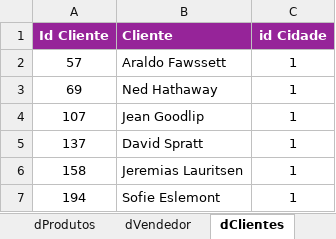
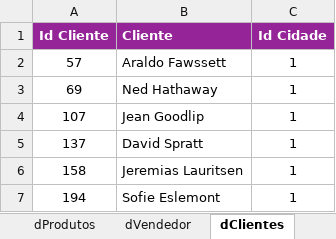
Before and after one commit to Ricardo-Filgueiras/Performace-Comercial, an Excel workbook: src/data/Dimensões/Dimensões.xlsx, sheet dClientes, drawn as a sheet; only a part is shown; values as stored, in another font and other column widths than the file's, no borders; table styles not drawn; the diff names each change by its address in the sheet, - before the commit and + after, or states it on an @@ line.

Commit message:
Ajuste ETL Dimensões e adição de visual personalizado Html content(lite)

```diff
--- a/src/data/Dimensões/Dimensões.xlsx (sheet dClientes)
+++ b/src/data/Dimensões/Dimensões.xlsx (sheet dClientes)
-C1: id Cidade
+C1: Id Cidade
```
Also changed, not shown: 9 other files.
